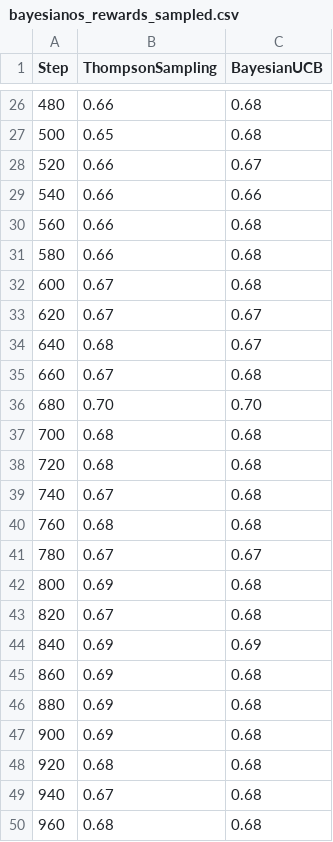
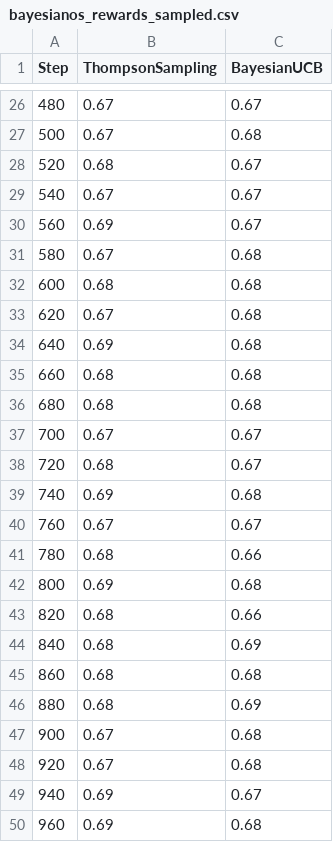
Before and after one commit to aalonsopuig/k_brazos_AAPGAG, a CSV file: data/bayesianos_rewards_sampled.csv, drawn as a sheet; only a part is shown, gaps mark what is left out; the diff covers the shown part only.

```diff
--- a/data/bayesianos_rewards_sampled.csv
+++ b/data/bayesianos_rewards_sampled.csv
@@ -26,25 +26,25 @@ Step,ThompsonSampling,BayesianUCB
-480,0.66,0.68
-500,0.65,0.68
-520,0.66,0.67
-540,0.66,0.66
-560,0.66,0.68
-580,0.66,0.68
-600,0.67,0.68
-620,0.67,0.67
-640,0.68,0.67
-660,0.67,0.68
-680,0.70,0.70
-700,0.68,0.68
-720,0.68,0.68
-740,0.67,0.68
-760,0.68,0.68
-780,0.67,0.67
+480,0.67,0.67
+500,0.67,0.68
+520,0.68,0.67
+540,0.67,0.67
+560,0.69,0.67
+580,0.67,0.68
+600,0.68,0.68
+620,0.67,0.68
+640,0.69,0.68
+660,0.68,0.68
+680,0.68,0.68
+700,0.67,0.67
+720,0.68,0.67
+740,0.69,0.68
+760,0.67,0.67
+780,0.68,0.66
 800,0.69,0.68
-820,0.67,0.68
-840,0.69,0.69
-860,0.69,0.68
-880,0.69,0.68
-900,0.69,0.68
-920,0.68,0.68
-940,0.67,0.68
-960,0.68,0.68
+820,0.68,0.66
+840,0.68,0.69
+860,0.68,0.68
+880,0.68,0.69
+900,0.67,0.68
+920,0.67,0.68
+940,0.69,0.67
+960,0.69,0.68
```
Also changed, not shown: 35 edited cells elsewhere in this file, data/bayesianos_arm_statistics_sampled.csv, data/bayesianos_optimal_selections_sampled.csv, 2 other files.
